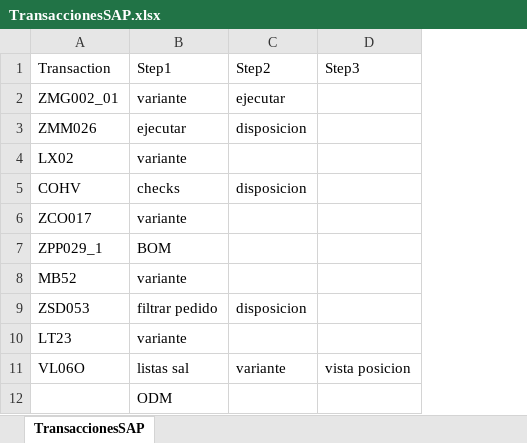
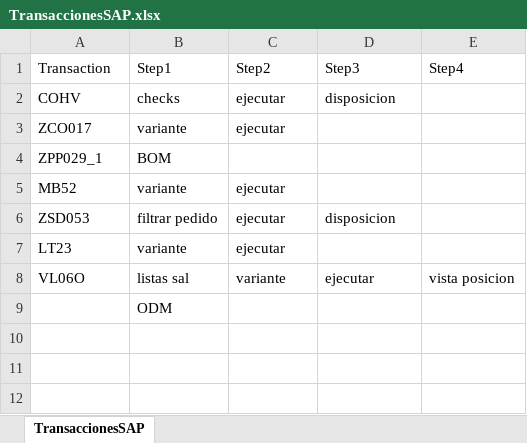
Before and after one commit to WilliamFallaAci/AMP06_00_InformeSeguimientoRepuestos, an Excel workbook: Data/Input/TransaccionesSAP.xlsx, sheet TransaccionesSAP, drawn as a sheet; values as stored, in another font and other column widths than the file's, no borders; removed rows and columns are numbered as before the commit, all else as after; the diff names each change by its address in the sheet, - before the commit and + after, or states it on an @@ line.

```diff
--- a/Data/Input/TransaccionesSAP.xlsx (sheet TransaccionesSAP)
+++ b/Data/Input/TransaccionesSAP.xlsx (sheet TransaccionesSAP)
+column E (Step4), row 8: vista posicion
-row 2: ZMG002_01 | variante | ejecutar
-row 3: ZMM026 | ejecutar | disposicion
-row 4: LX02 | variante
-C2 (Step2): disposicion
+C2 (Step2): ejecutar
-D2 (Step3): (empty)
+D2 (Step3): disposicion
-C3 (Step2): (empty)
+C3 (Step2): ejecutar
-C5 (Step2): (empty)
+C5 (Step2): ejecutar
-C6 (Step2): disposicion
+C6 (Step2): ejecutar
-D6 (Step3): (empty)
+D6 (Step3): disposicion
-C7 (Step2): (empty)
+C7 (Step2): ejecutar
-D8 (Step3): vista posicion
+D8 (Step3): ejecutar
```
Also changed, not shown: 41 other files.
